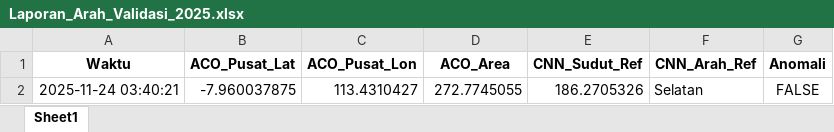
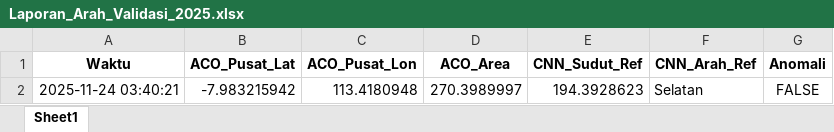
Before and after one commit to Felix-ryn/gempatektonik, an Excel workbook: output/Laporan_Arah_Validasi_2025.xlsx, sheet Sheet1, drawn as a sheet; values as stored, in another font and other column widths than the file's, no borders; the diff names each change by its address in the sheet, - before the commit and + after, or states it on an @@ line.

```diff
--- a/output/Laporan_Arah_Validasi_2025.xlsx (sheet Sheet1)
+++ b/output/Laporan_Arah_Validasi_2025.xlsx (sheet Sheet1)
-B2 (ACO_Pusat_Lat): -7.960037875
+B2 (ACO_Pusat_Lat): -7.983215942
-C2 (ACO_Pusat_Lon): 113.4310427
+C2 (ACO_Pusat_Lon): 113.4180948
-D2 (ACO_Area): 272.7745055
+D2 (ACO_Area): 270.3989997
-E2 (CNN_Sudut_Ref): 186.2705326
+E2 (CNN_Sudut_Ref): 194.3928623
```
Also changed, not shown: output/Laporan_Arah_Data_Lama_2022_2024.xlsx, output/aco_results/aco_zoning_data_for_lstm.xlsx, 27 other files.
